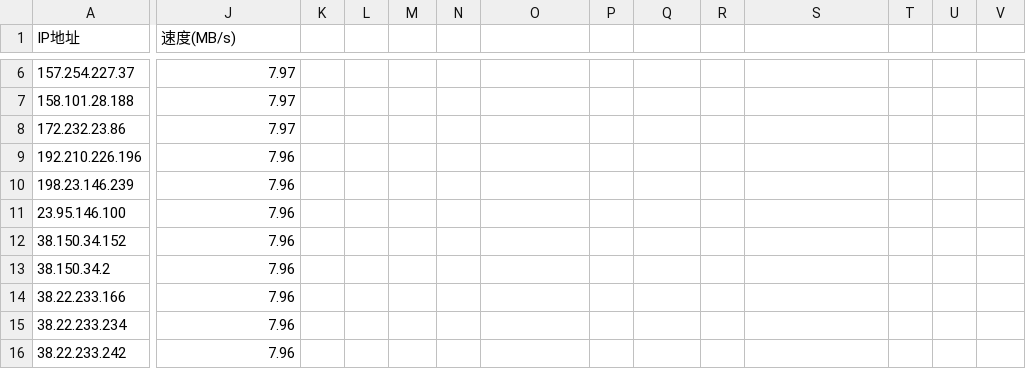
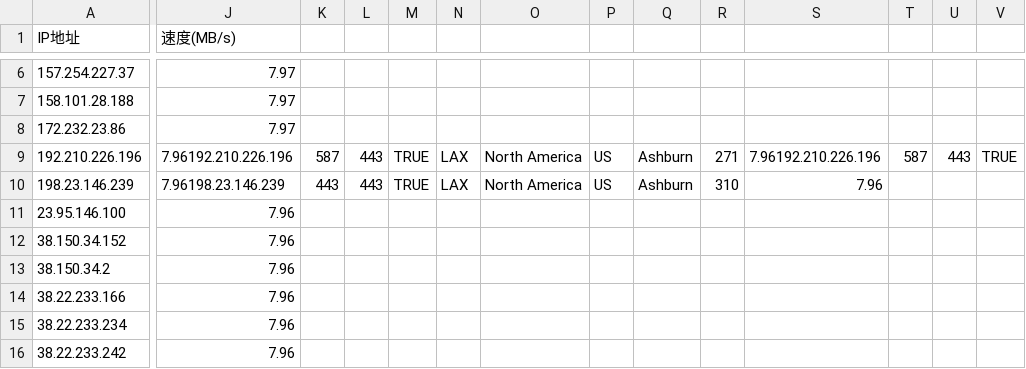
Before and after one commit to chai1713/cf--ip, a CSV file: us-assaomiao.csv, drawn as a sheet; only a part is shown, gaps mark what is left out; the diff covers the shown part only; the diff names each change by its address in the sheet, - before the commit and + after, or states it on an @@ line.

Commit message:
Update us-assaomiao.csv

```diff
--- a/us-assaomiao.csv
+++ b/us-assaomiao.csv
-J9 (速度(MB/s)): 7.96
+J9 (速度(MB/s)): 7.96192.210.226.196
-K9: (empty)
+K9: 587
-L9:L10: (empty)
+L9:L10: 443
-M9:M10: (empty)
+M9:M10: TRUE
-N9:N10: (empty)
+N9:N10: LAX
-O9:O10: (empty)
+O9:O10: North America
-P9:P10: (empty)
+P9:P10: US
-Q9:Q10: (empty)
+Q9:Q10: Ashburn
-R9: (empty)
+R9: 271
-S9: (empty)
+S9: 7.96192.210.226.196
-T9: (empty)
+T9: 587
-U9: (empty)
+U9: 443
-V9: (empty)
+V9: TRUE
-J10 (速度(MB/s)): 7.96
+J10 (速度(MB/s)): 7.96198.23.146.239
-K10: (empty)
+K10: 443
-R10: (empty)
+R10: 310
-S10: (empty)
+S10: 7.96
```
Also changed, not shown: 15 edited cells elsewhere in this file.
